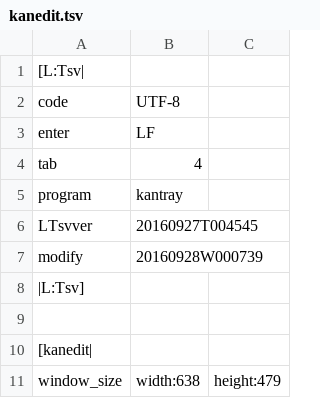
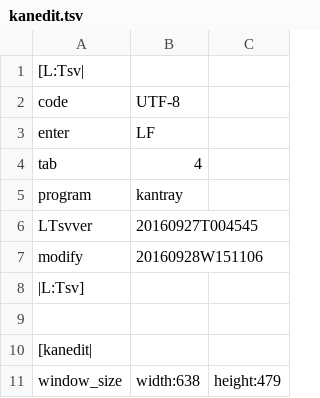
Before and after one commit to ooblog/LTsv10kanedit, a TSV file: kanedit.tsv, drawn as a sheet; only a part is shown.

```diff
--- a/kanedit.tsv
+++ b/kanedit.tsv
@@ -6,3 +6,3 @@ program	kantray
 LTsvver	20160927T004545
-modify	20160928W000739
+modify	20160928W151106
 |L:Tsv]
```
Also changed, not shown: LTsv/LTsv_glyph.tsv, LTsv/kanchar.tsv, 3 other files.
